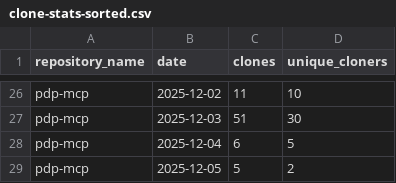
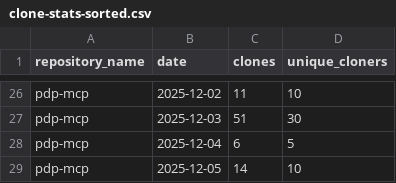
Before and after one commit to jpmorgan-payments/pdp-mcp, a CSV file: metrics/clone-stats-sorted.csv, drawn as a sheet; only a part is shown, gaps mark what is left out.

```diff
--- a/metrics/clone-stats-sorted.csv
+++ b/metrics/clone-stats-sorted.csv
@@ -28,2 +28,2 @@ pdp-mcp,2025-12-03,51,30
 pdp-mcp,2025-12-04,6,5
-pdp-mcp,2025-12-05,5,2
+pdp-mcp,2025-12-05,14,10
```
Also changed, not shown: metrics/clone-stats.csv, metrics/traffic-stats-sorted.csv, 1 other file.
